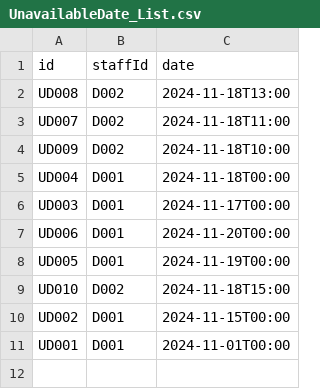
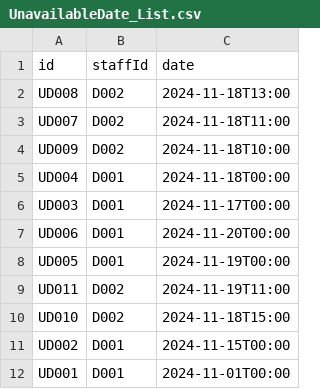
Before and after one commit to bryantan285/SC2002-Group-1, a CSV file: Project/data/UnavailableDate_List.csv, drawn as a sheet.

```diff
--- a/Project/data/UnavailableDate_List.csv
+++ b/Project/data/UnavailableDate_List.csv
@@ -8,2 +8,3 @@ UD006,D001,2024-11-20T00:00
 UD005,D001,2024-11-19T00:00
+UD011,D002,2024-11-19T11:00
 UD010,D002,2024-11-18T15:00
```
Also changed, not shown: Project/data/Appointment_List.csv, Project/data/Patient_List.csv, 8 other files.
